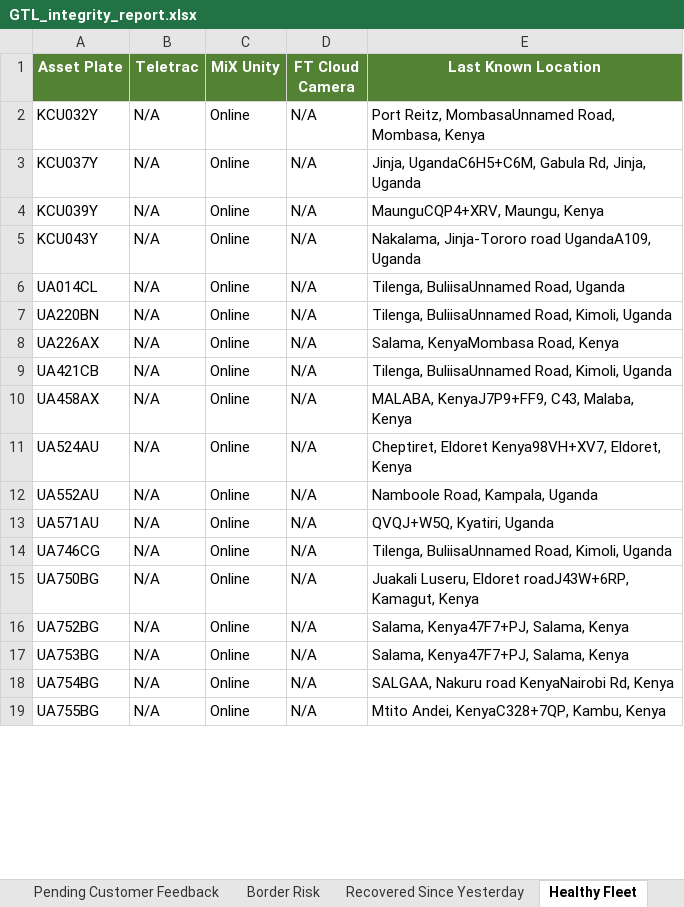
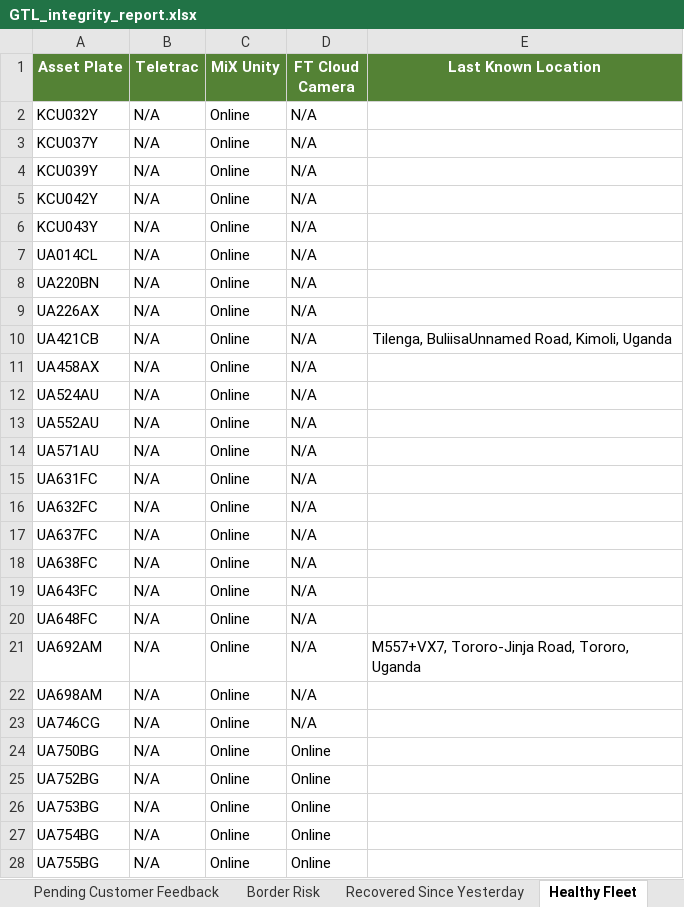
Before and after one commit to Ssekibaala/control-room, an Excel workbook: data/GTL_integrity_report.xlsx, sheet Healthy Fleet, drawn as a sheet; only a part is shown; values as stored, in another font and other column widths than the file's, no borders; addresses are those after the commit; the diff covers the shown part only; the diff names each change by its address in the sheet, - before the commit and + after, or states it on an @@ line.

```diff
--- a/data/GTL_integrity_report.xlsx (sheet Healthy Fleet)
+++ b/data/GTL_integrity_report.xlsx (sheet Healthy Fleet)
-E2 (Last Known Location): Port Reitz, MombasaUnnamed Road, Mombasa, Kenya
+E2 (Last Known Location): (empty)
-E3 (Last Known Location): Jinja, UgandaC6H5+C6M, Gabula Rd, Jinja, Uganda
+E3 (Last Known Location): (empty)
-E4 (Last Known Location): MaunguCQP4+XRV, Maungu, Kenya
+E4 (Last Known Location): (empty)
+row 5: KCU042Y | N/A | Online | N/A
-E6 (Last Known Location): Nakalama, Jinja-Tororo road UgandaA109, Uganda
+E6 (Last Known Location): (empty)
-E7 (Last Known Location): Tilenga, BuliisaUnnamed Road, Uganda
+E7 (Last Known Location): (empty)
-E8 (Last Known Location): Tilenga, BuliisaUnnamed Road, Kimoli, Uganda
+E8 (Last Known Location): (empty)
-E9 (Last Known Location): Salama, KenyaMombasa Road, Kenya
+E9 (Last Known Location): (empty)
-E11 (Last Known Location): MALABA, KenyaJ7P9+FF9, C43, Malaba, Kenya
+E11 (Last Known Location): (empty)
-E12 (Last Known Location): Cheptiret, Eldoret Kenya98VH+XV7, Eldoret, Kenya
+E12 (Last Known Location): (empty)
-E13 (Last Known Location): Namboole Road, Kampala, Uganda
+E13 (Last Known Location): (empty)
-E14 (Last Known Location): QVQJ+W5Q, Kyatiri, Uganda
+E14 (Last Known Location): (empty)
+row 15: UA631FC | N/A | Online | N/A
+row 16: UA632FC | N/A | Online | N/A
+row 17: UA637FC | N/A | Online | N/A
+row 18: UA638FC | N/A | Online | N/A
+row 19: UA643FC | N/A | Online | N/A
+row 20: UA648FC | N/A | Online | N/A
+row 21: UA692AM | N/A | Online | N/A | M557+VX7, Tororo-Jinja Road, Tororo, Uganda
+row 22: UA698AM | N/A | Online | N/A
-E23 (Last Known Location): Tilenga, BuliisaUnnamed Road, Kimoli, Uganda
+E23 (Last Known Location): (empty)
-D24:D28 (FT Cloud Camera): N/A
+D24:D28 (FT Cloud Camera): Online
-E24 (Last Known Location): Juakali Luseru, Eldoret roadJ43W+6RP, Kamagut, Kenya
+E24 (Last Known Location): (empty)
-E25:E26 (Last Known Location): Salama, Kenya47F7+PJ, Salama, Kenya
+E25:E26 (Last Known Location): (empty)
-E27 (Last Known Location): SALGAA, Nakuru road KenyaNairobi Rd, Kenya
+E27 (Last Known Location): (empty)
-E28 (Last Known Location): Mtito Andei, KenyaC328+7QP, Kambu, Kenya
+E28 (Last Known Location): (empty)
```
Also changed, not shown: 83 added rows, 3 removed rows and 155 edited cells elsewhere in this sheet, sheet Full Data, sheet Critical Assets, sheet Pending Customer Feedback, sheet Executive Dashboard, sheet Recovered Since Yesterday, data/GTL_tampering_report.xlsx, 11 other files.
